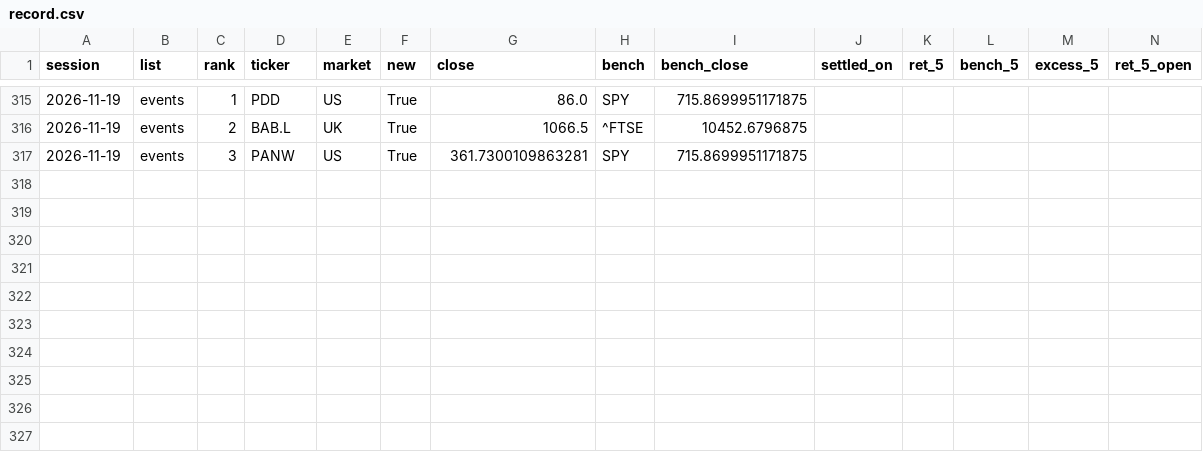
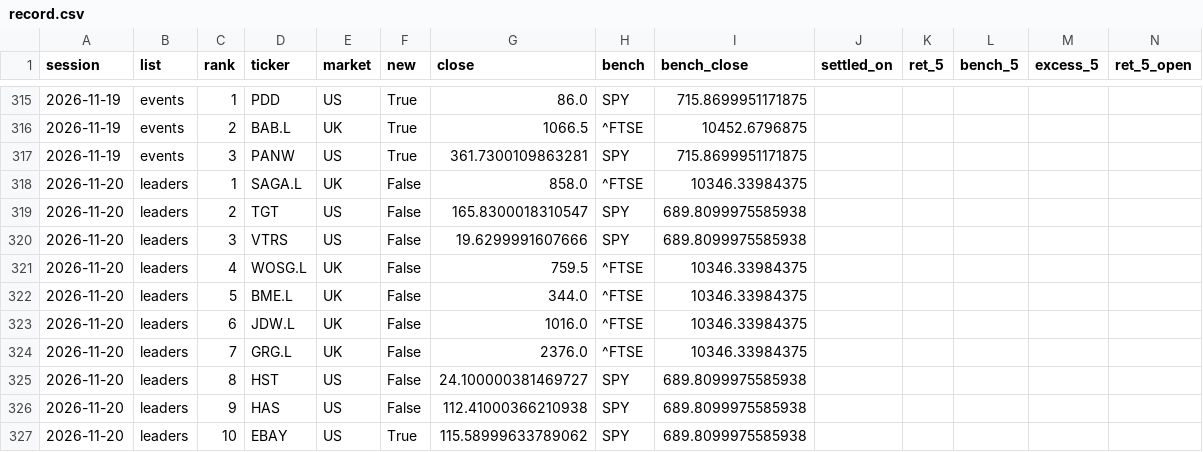
Before and after one commit to timzwang/ft-game, a CSV file: scan/record.csv, drawn as a sheet; only a part is shown, gaps mark what is left out; rows hold the shown columns only; the diff covers the shown part only; the diff names each change by its address in the sheet, - before the commit and + after, or states it on an @@ line.

```diff
--- a/scan/record.csv
+++ b/scan/record.csv
+row 318: 2026-11-20 | leaders | 1 | SAGA.L | UK | False | 858.0 | ^FTSE | 10346.33984375
+row 319: 2026-11-20 | leaders | 2 | TGT | US | False | 165.8300018310547 | SPY | 689.8099975585938
+row 320: 2026-11-20 | leaders | 3 | VTRS | US | False | 19.6299991607666 | SPY | 689.8099975585938
+row 321: 2026-11-20 | leaders | 4 | WOSG.L | UK | False | 759.5 | ^FTSE | 10346.33984375
+row 322: 2026-11-20 | leaders | 5 | BME.L | UK | False | 344.0 | ^FTSE | 10346.33984375
+row 323: 2026-11-20 | leaders | 6 | JDW.L | UK | False | 1016.0 | ^FTSE | 10346.33984375
+row 324: 2026-11-20 | leaders | 7 | GRG.L | UK | False | 2376.0 | ^FTSE | 10346.33984375
+row 325: 2026-11-20 | leaders | 8 | HST | US | False | 24.100000381469727 | SPY | 689.8099975585938
+row 326: 2026-11-20 | leaders | 9 | HAS | US | False | 112.41000366210938 | SPY | 689.8099975585938
+row 327: 2026-11-20 | leaders | 10 | EBAY | US | True | 115.58999633789062 | SPY | 689.8099975585938
```
Also changed, not shown: 70 edited cells elsewhere in this file, scan/latest.csv, scan/universe.csv, 3 other files.
